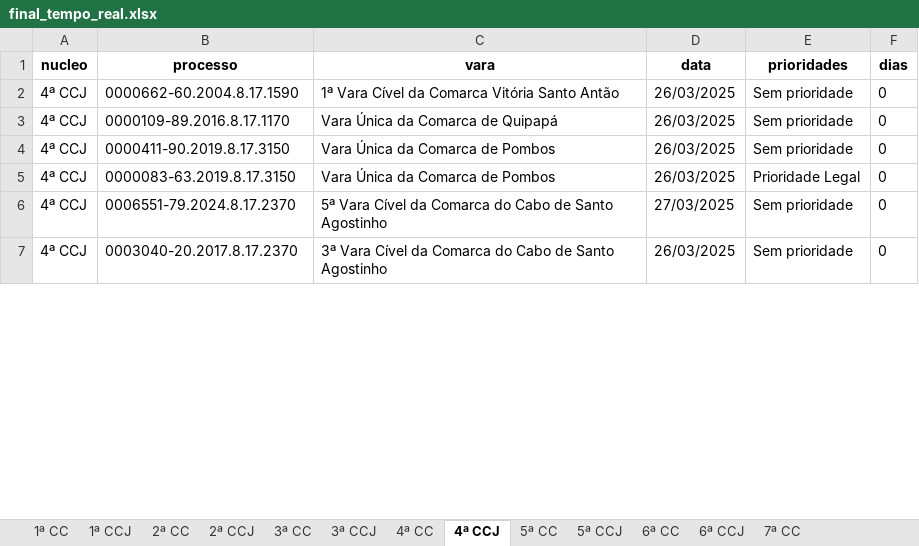
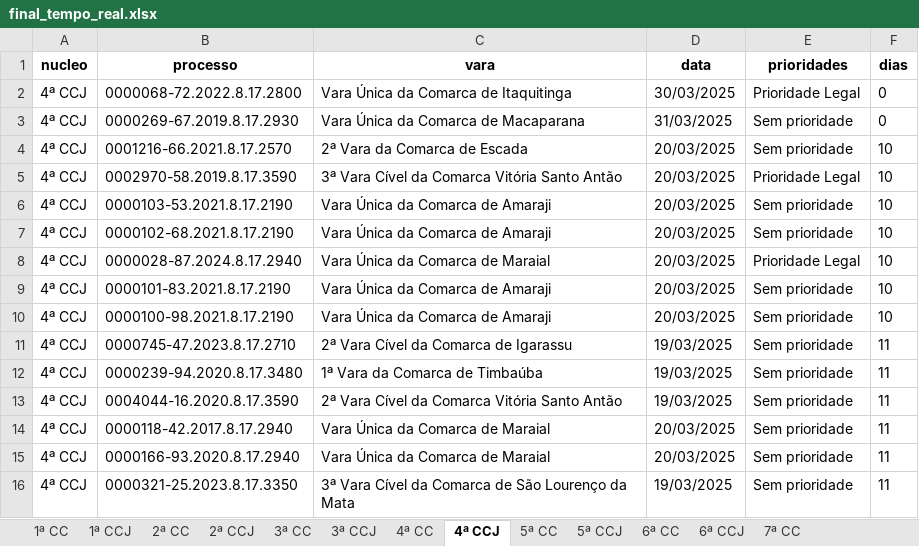
Before and after one commit to Fasri/analise_de, an Excel workbook: final_tempo_real.xlsx, sheet 4ª CCJ, drawn as a sheet; only a part is shown; values as stored, in another font and other column widths than the file's, no borders; addresses are those after the commit; the diff covers the shown part only; the diff names each change by its address in the sheet, - before the commit and + after, or states it on an @@ line.

```diff
--- a/final_tempo_real.xlsx (sheet 4ª CCJ)
+++ b/final_tempo_real.xlsx (sheet 4ª CCJ)
-B2 (processo): 0000662-60.2004.8.17.1590
+B2 (processo): 0000068-72.2022.8.17.2800
-C2 (vara): 1ª Vara Cível da Comarca Vitória Santo Antão
+C2 (vara): Vara Única da Comarca de Itaquitinga
-D2 (data): 26/03/2025
+D2 (data): 30/03/2025
-E2 (prioridades): Sem prioridade
+E2 (prioridades): Prioridade Legal
-B3 (processo): 0000109-89.2016.8.17.1170
+B3 (processo): 0000269-67.2019.8.17.2930
-C3 (vara): Vara Única da Comarca de Quipapá
+C3 (vara): Vara Única da Comarca de Macaparana
-D3 (data): 26/03/2025
+D3 (data): 31/03/2025
+row 4: 4ª CCJ | 0001216-66.2021.8.17.2570 | 2ª Vara da Comarca de Escada | 20/03/2025 | Sem prioridade | 10
+row 5: 4ª CCJ | 0002970-58.2019.8.17.3590 | 3ª Vara Cível da Comarca Vitória Santo Antão | 20/03/2025 | Prioridade Legal | 10
-B6 (processo): 0000411-90.2019.8.17.3150
+B6 (processo): 0000103-53.2021.8.17.2190
-C6 (vara): Vara Única da Comarca de Pombos
+C6 (vara): Vara Única da Comarca de Amaraji
-D6 (data): 26/03/2025
+D6 (data): 20/03/2025
-F6 (dias): 0
+F6 (dias): 10
+row 7: 4ª CCJ | 0000102-68.2021.8.17.2190 | Vara Única da Comarca de Amaraji | 20/03/2025 | Sem prioridade | 10
-B8 (processo): 0000083-63.2019.8.17.3150
+B8 (processo): 0000028-87.2024.8.17.2940
-C8 (vara): Vara Única da Comarca de Pombos
+C8 (vara): Vara Única da Comarca de Maraial
-D8 (data): 26/03/2025
+D8 (data): 20/03/2025
-F8 (dias): 0
+F8 (dias): 10
+row 9: 4ª CCJ | 0000101-83.2021.8.17.2190 | Vara Única da Comarca de Amaraji | 20/03/2025 | Sem prioridade | 10
+row 10: 4ª CCJ | 0000100-98.2021.8.17.2190 | Vara Única da Comarca de Amaraji | 20/03/2025 | Sem prioridade | 10
+row 11: 4ª CCJ | 0000745-47.2023.8.17.2710 | 2ª Vara Cível da Comarca de Igarassu | 19/03/2025 | Sem prioridade | 11
+row 12: 4ª CCJ | 0000239-94.2020.8.17.3480 | 1ª Vara da Comarca de Timbaúba | 19/03/2025 | Sem prioridade | 11
-B13 (processo): 0006551-79.2024.8.17.2370
+B13 (processo): 0004044-16.2020.8.17.3590
-C13 (vara): 5ª Vara Cível da Comarca do Cabo de Santo Agostinho
+C13 (vara): 2ª Vara Cível da Comarca Vitória Santo Antão
-D13 (data): 27/03/2025
+D13 (data): 19/03/2025
-F13 (dias): 0
+F13 (dias): 11
+row 14: 4ª CCJ | 0000118-42.2017.8.17.2940 | Vara Única da Comarca de Maraial | 20/03/2025 | Sem prioridade | 11
+row 15: 4ª CCJ | 0000166-93.2020.8.17.2940 | Vara Única da Comarca de Maraial | 20/03/2025 | Sem prioridade | 11
-B16 (processo): 0003040-20.2017.8.17.2370
+B16 (processo): 0000321-25.2023.8.17.3350
-C16 (vara): …da Comarca do Cabo de Santo Agostinho
+C16 (vara): …da Comarca de São Lourenço da Mata
-D16 (data): 26/03/2025
+D16 (data): 19/03/2025
-F16 (dias): 0
+F16 (dias): 11
```
Also changed, not shown: other rows of this sheet, sheet CONSOLIDADO, sheet 1ª CC, sheet 6ª CC, sheet 2ª CC, sheet 6ª CCJ, sheet 7ª CC, 8 more sheets.
